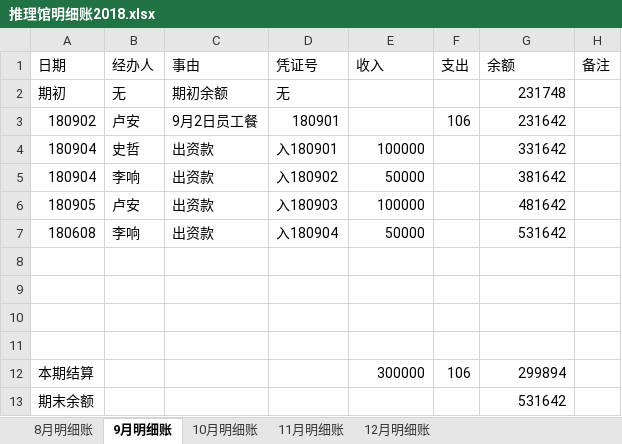
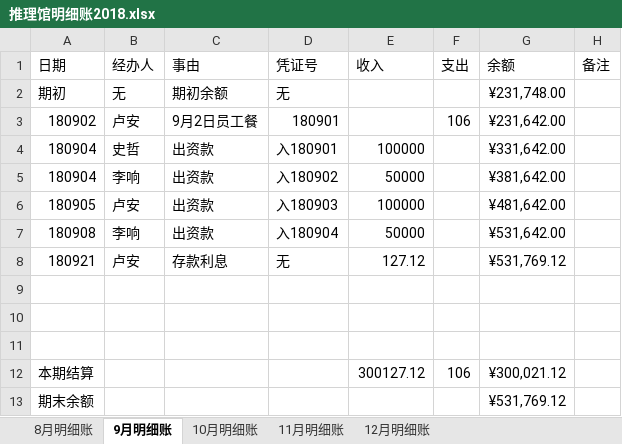
Before and after one commit to laa6202/work_doc, an Excel workbook: 21D项目/03财务资料/01账本/推理馆明细账2018.xlsx, sheet 9月明细账, drawn as a sheet; values as stored, in another font and other column widths than the file's, no borders; removed rows and columns are numbered as before the commit, all else as after; the diff names each change by its address in the sheet, - before the commit and + after, or states it on an @@ line.

Commit message:
aa

```diff
--- a/21D项目/03财务资料/01账本/推理馆明细账2018.xlsx (sheet 9月明细账)
+++ b/21D项目/03财务资料/01账本/推理馆明细账2018.xlsx (sheet 9月明细账)
-G2 (余额): 231748
+G2 (余额): ¥231,748.00
-G3 (余额): 231642
+G3 (余额): ¥231,642.00
-G4 (余额): 331642
+G4 (余额): ¥331,642.00
-G5 (余额): 381642
+G5 (余额): ¥381,642.00
-G6 (余额): 481642
+G6 (余额): ¥481,642.00
-A7 (日期): 180608
+A7 (日期): 180908
-G7 (余额): 531642
+G7 (余额): ¥531,642.00
+row 8: 180921 | 卢安 | 存款利息 | 无 | 127.12 |  | ¥531,769.12
-row 11: (empty)
-E12 (收入): 300000
+E12 (收入): 300127.12
-G12 (余额): 299894
+G12 (余额): ¥300,021.12
-G13 (余额): 531642
+G13 (余额): ¥531,769.12
```
Also changed, not shown: sheet 8月明细账.
